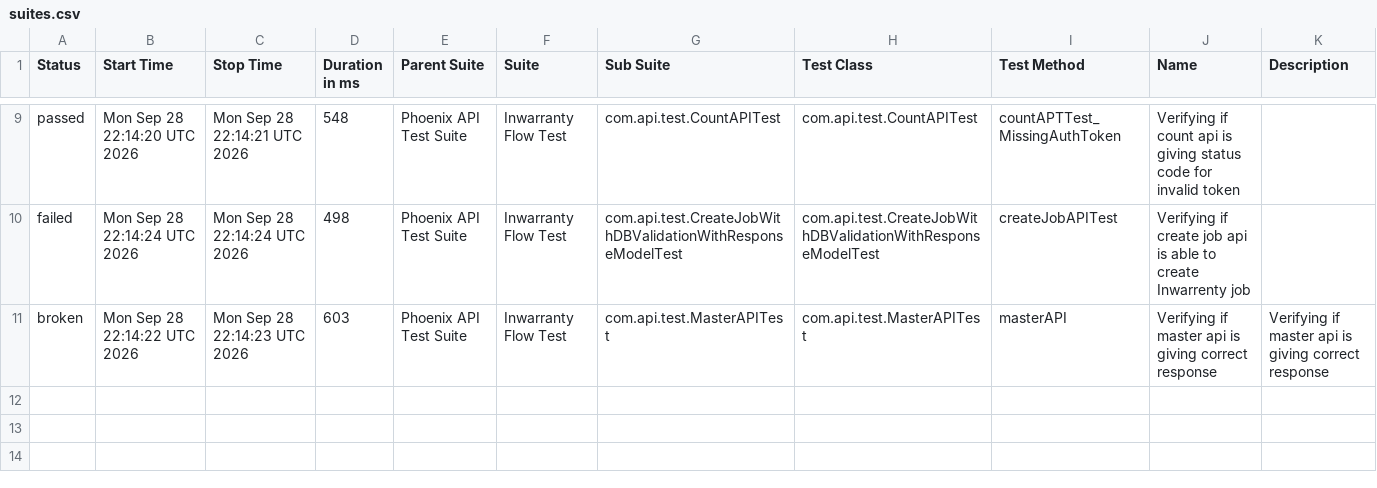
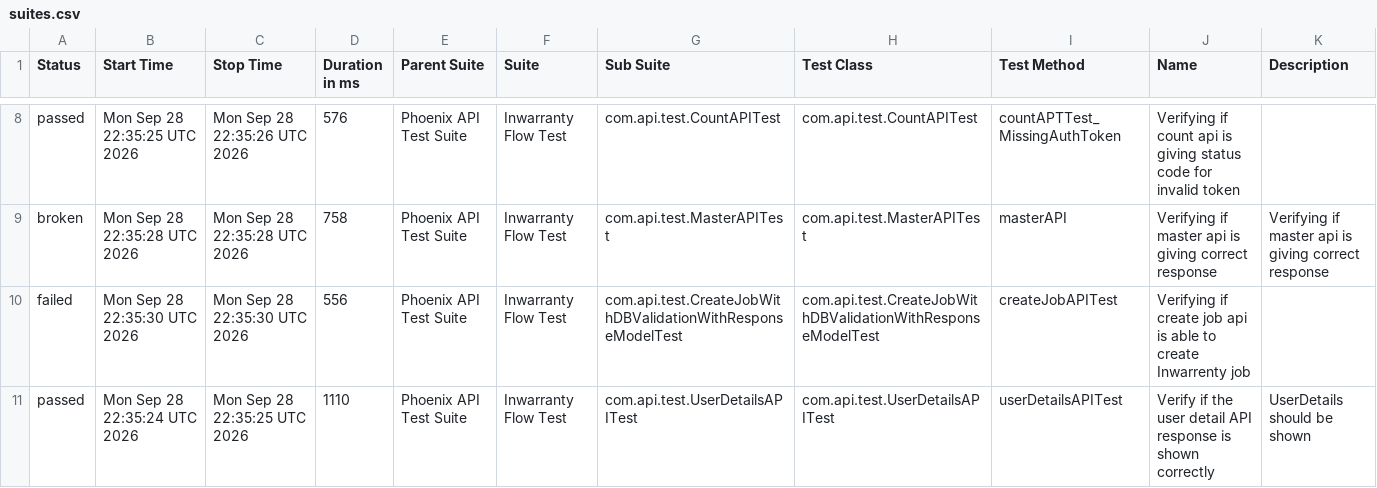
Before and after one commit to manasi7830/PhoneixTestAutomationFramework, a CSV file: data/suites.csv, drawn as a sheet; only a part is shown, gaps mark what is left out; the diff covers the shown part only.

```diff
--- a/data/suites.csv
+++ b/data/suites.csv
@@ -9,3 +8,4 @@
-"passed","Mon Sep 28 22:14:20 UTC 2026","Mon Sep 28 22:14:21 UTC 2026","548","Phoenix API Test Suite","Inwarranty Flow Test","com.api.test.CountAPITest","com.api.test.CountAPITest","countAPTTest_MissingAuthToken","Verifying if count api is giving status code for invalid token ",""
-"failed","Mon Sep 28 22:14:24 UTC 2026","Mon Sep 28 22:14:24 UTC 2026","498","Phoenix API Test Suite","Inwarranty Flow Test","com.api.test.CreateJobWithDBValidationWithResponseModelTest","com.api.test.CreateJobWithDBValidationWithResponseModelTest","createJobAPITest","Verifying if create job api is able to create Inwarrenty job",""
-"broken","Mon Sep 28 22:14:22 UTC 2026","Mon Sep 28 22:14:23 UTC 2026","603","Phoenix API Test Suite","Inwarranty Flow Test","com.api.test.MasterAPITest","com.api.test.MasterAPITest","masterAPI","Verifying if master api is giving correct response","Verifying if master api is giving correct response"
+"passed","Mon Sep 28 22:35:25 UTC 2026","Mon Sep 28 22:35:26 UTC 2026","576","Phoenix API Test Suite","Inwarranty Flow Test","com.api.test.CountAPITest","com.api.test.CountAPITest","countAPTTest_MissingAuthToken","Verifying if count api is giving status code for invalid token ",""
+"broken","Mon Sep 28 22:35:28 UTC 2026","Mon Sep 28 22:35:28 UTC 2026","758","Phoenix API Test Suite","Inwarranty Flow Test","com.api.test.MasterAPITest","com.api.test.MasterAPITest","masterAPI","Verifying if master api is giving correct response","Verifying if master api is giving correct response"
+"failed","Mon Sep 28 22:35:30 UTC 2026","Mon Sep 28 22:35:30 UTC 2026","556","Phoenix API Test Suite","Inwarranty Flow Test","com.api.test.CreateJobWithDBValidationWithResponseModelTest","com.api.test.CreateJobWithDBValidationWithResponseModelTest","createJobAPITest","Verifying if create job api is able to create Inwarrenty job",""
+"passed","Mon Sep 28 22:35:24 UTC 2026","Mon Sep 28 22:35:25 UTC 2026","1110","Phoenix API Test Suite","Inwarranty Flow Test","com.api.test.UserDetailsAPITest","com.api.test.UserDetailsAPITest","userDetailsAPITest","Verify if the user detail API response is shown correctly","UserDetails should be shown"
```
Also changed, not shown: 1 added row, 2 removed rows and 28 edited cells elsewhere in this file, data/behaviors.csv, 57 other files.
